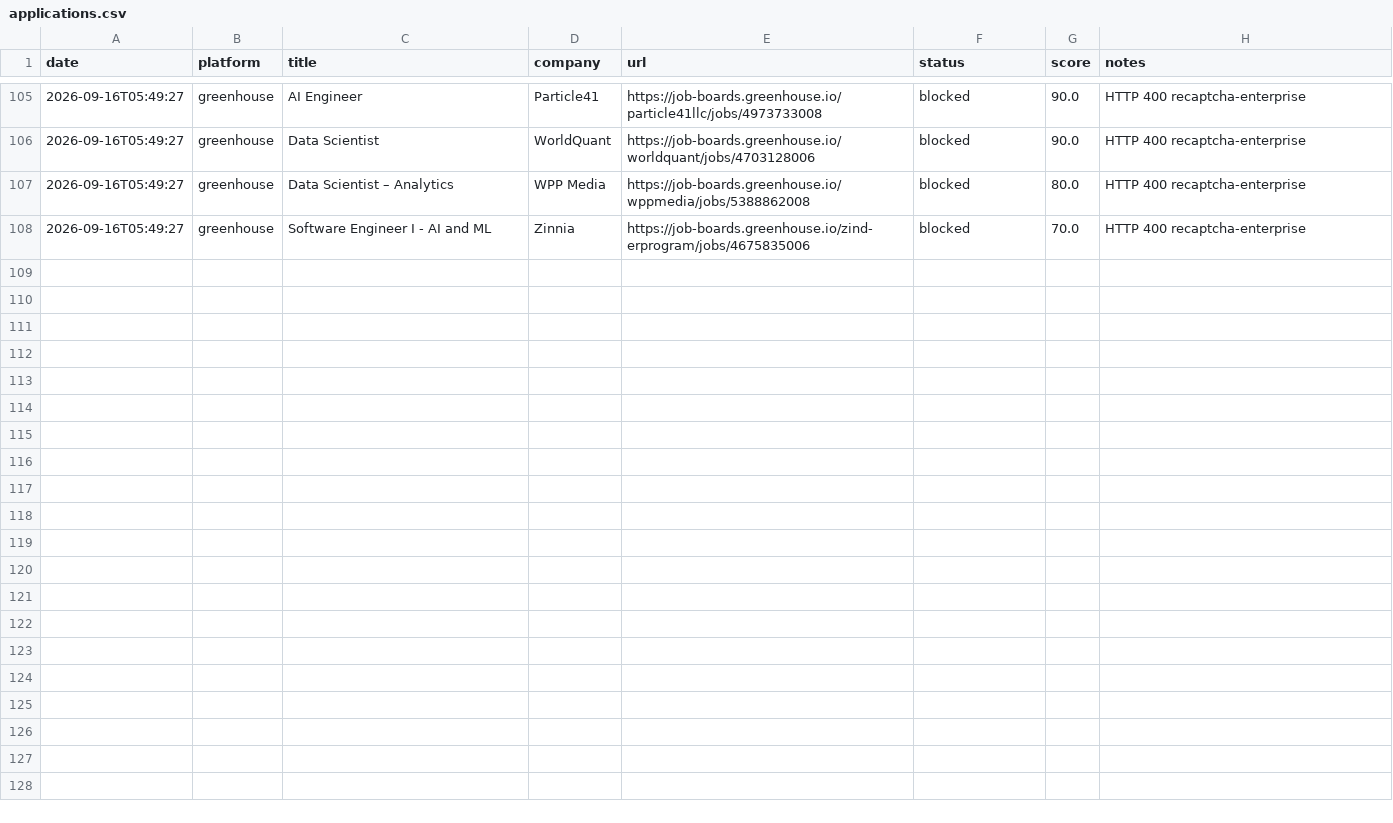
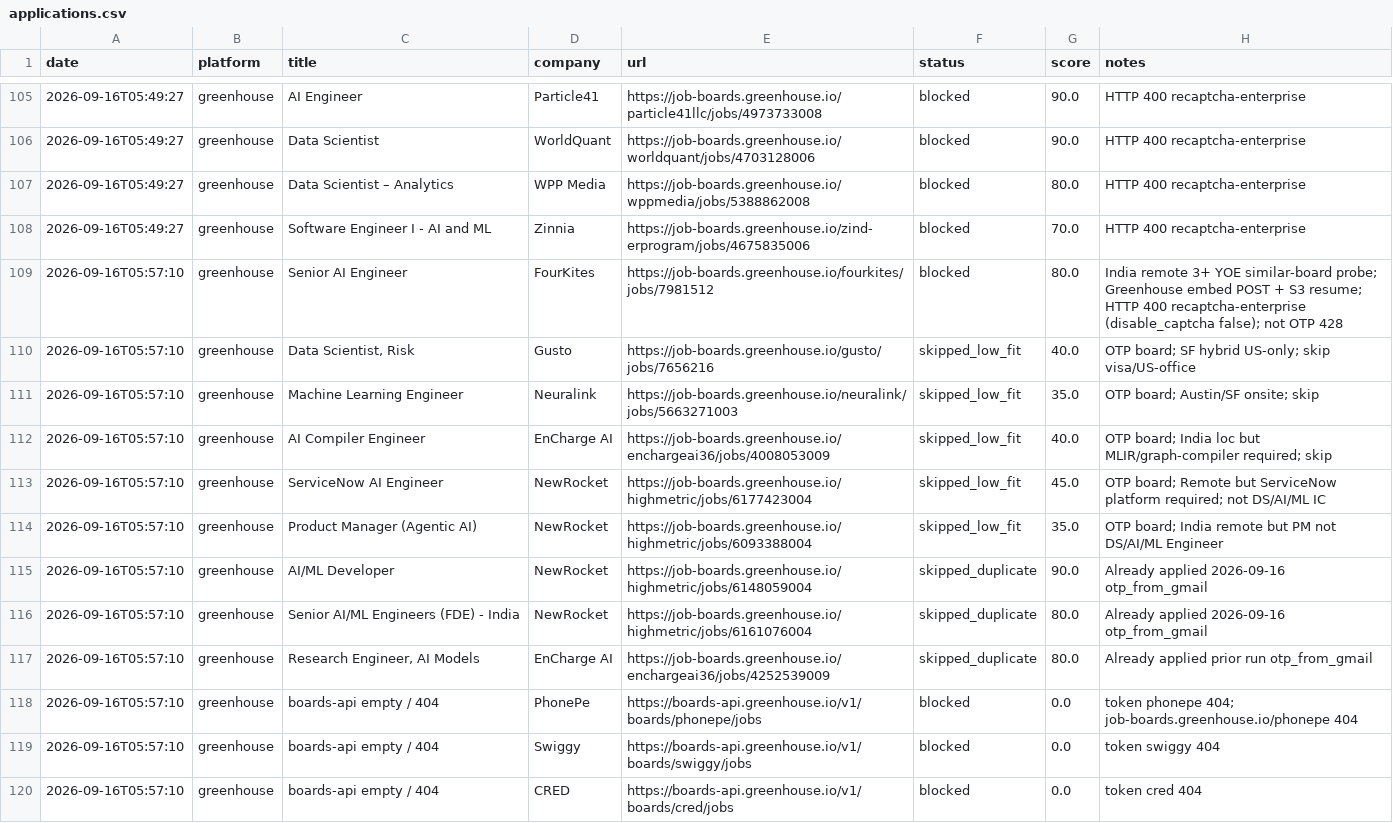
Before and after one commit to mrgarg-g1/Automation, a CSV file: tracker/applications.csv, drawn as a sheet; only a part is shown, gaps mark what is left out; the diff covers the shown part only; the diff names each change by its address in the sheet, - before the commit and + after, or states it on an @@ line.

```diff
--- a/tracker/applications.csv
+++ b/tracker/applications.csv
+row 109: 2026-09-16T05:57:10 | greenhouse | Senior AI Engineer | FourKites | https://job-boards.greenhouse.io/fourkites/jobs/7981512 | blocked | 80.0 | India remote 3+ YOE similar-board probe; Greenhouse embed POST + S3 resume; HTTP 400 recaptcha-enterprise (disable_captcha false); not OTP 428
+row 110: 2026-09-16T05:57:10 | greenhouse | Data Scientist, Risk | Gusto | https://job-boards.greenhouse.io/gusto/jobs/7656216 | skipped_low_fit | 40.0 | OTP board; SF hybrid US-only; skip visa/US-office
+row 111: 2026-09-16T05:57:10 | greenhouse | Machine Learning Engineer | Neuralink | https://job-boards.greenhouse.io/neuralink/jobs/5663271003 | skipped_low_fit | 35.0 | OTP board; Austin/SF onsite; skip
+row 112: 2026-09-16T05:57:10 | greenhouse | AI Compiler Engineer | EnCharge AI | https://job-boards.greenhouse.io/enchargeai36/jobs/4008053009 | skipped_low_fit | 40.0 | OTP board; India loc but MLIR/graph-compiler required; skip
+row 113: 2026-09-16T05:57:10 | greenhouse | ServiceNow AI Engineer | NewRocket | https://job-boards.greenhouse.io/highmetric/jobs/6177423004 | skipped_low_fit | 45.0 | OTP board; Remote but ServiceNow platform required; not DS/AI/ML IC
+row 114: 2026-09-16T05:57:10 | greenhouse | Product Manager (Agentic AI) | NewRocket | https://job-boards.greenhouse.io/highmetric/jobs/6093388004 | skipped_low_fit | 35.0 | OTP board; India remote but PM not DS/AI/ML Engineer
+row 115: 2026-09-16T05:57:10 | greenhouse | AI/ML Developer | NewRocket | https://job-boards.greenhouse.io/highmetric/jobs/6148059004 | skipped_duplicate | 90.0 | Already applied 2026-09-16 otp_from_gmail
+row 116: 2026-09-16T05:57:10 | greenhouse | Senior AI/ML Engineers (FDE) - India | NewRocket | https://job-boards.greenhouse.io/highmetric/jobs/6161076004 | skipped_duplicate | 80.0 | Already applied 2026-09-16 otp_from_gmail
+row 117: 2026-09-16T05:57:10 | greenhouse | Research Engineer, AI Models | EnCharge AI | https://job-boards.greenhouse.io/enchargeai36/jobs/4252539009 | skipped_duplicate | 80.0 | Already applied prior run otp_from_gmail
+row 118: 2026-09-16T05:57:10 | greenhouse | boards-api empty / 404 | PhonePe | https://boards-api.greenhouse.io/v1/boards/phonepe/jobs | blocked | 0.0 | token phonepe 404; job-boards.greenhouse.io/phonepe 404
+row 119: 2026-09-16T05:57:10 | greenhouse | boards-api empty / 404 | Swiggy | https://boards-api.greenhouse.io/v1/boards/swiggy/jobs | blocked | 0.0 | token swiggy 404
+row 120: 2026-09-16T05:57:10 | greenhouse | boards-api empty / 404 | CRED | https://boards-api.greenhouse.io/v1/boards/cred/jobs | blocked | 0.0 | token cred 404
```
Also changed, not shown: 12 added rows elsewhere in this file.
